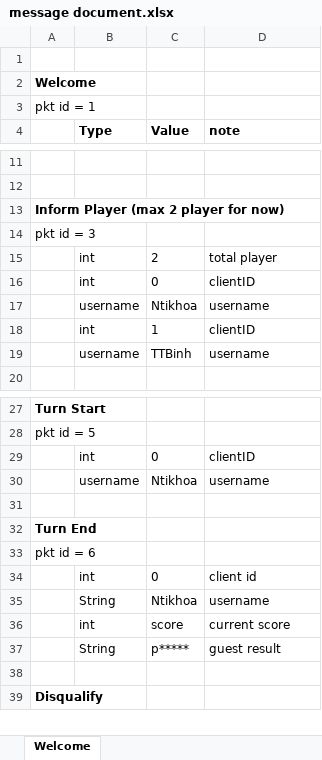
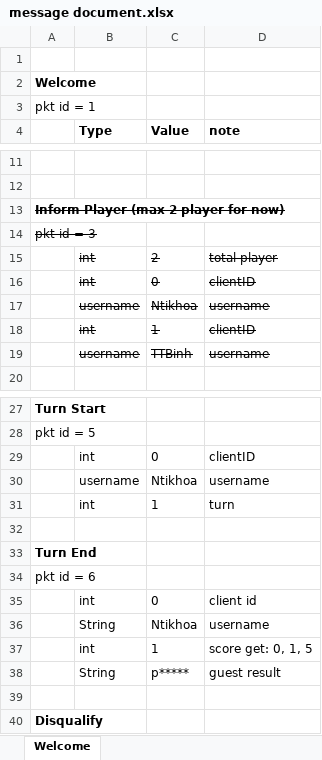
Before and after one commit to ntikhoa/Magical-Wheel-Net, an Excel workbook: message document.xlsx, sheet Welcome, drawn as a sheet; only a part is shown, gaps mark what is left out; values as stored, in another font and other column widths than the file's, no borders; removed rows and columns are numbered as before the commit, all else as after; the diff names each change by its address in the sheet, - before the commit and + after, or states it on an @@ line.

```diff
--- a/message document.xlsx (sheet Welcome)
+++ b/message document.xlsx (sheet Welcome)
-A13:A14 strikethrough: off
+A13:A14 strikethrough: on
-B15:D19 strikethrough: off
+B15:D19 strikethrough: on
+row 31:  | int | 1 | turn
-row 36:  | int | score | current score
+row 37:  | int | 1 | score get: 0, 1, 5
```
Also changed, not shown: 7 other files.
